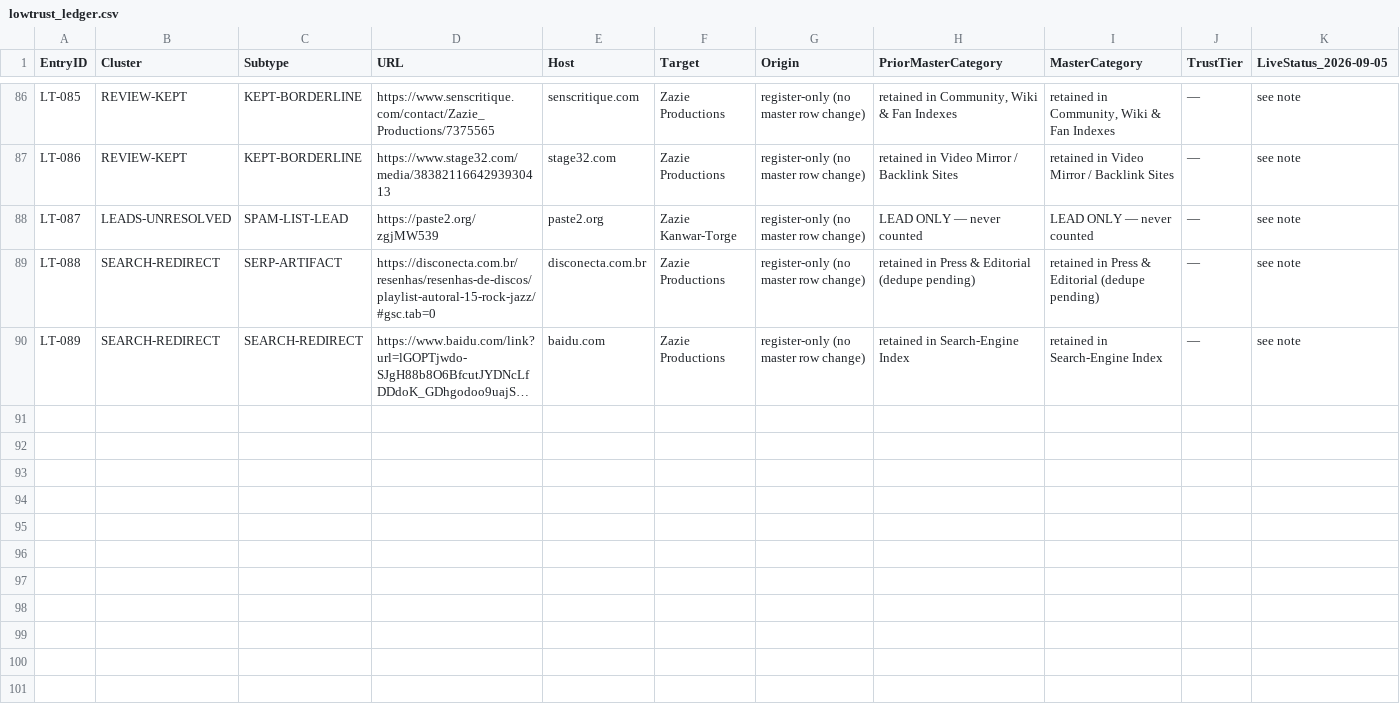
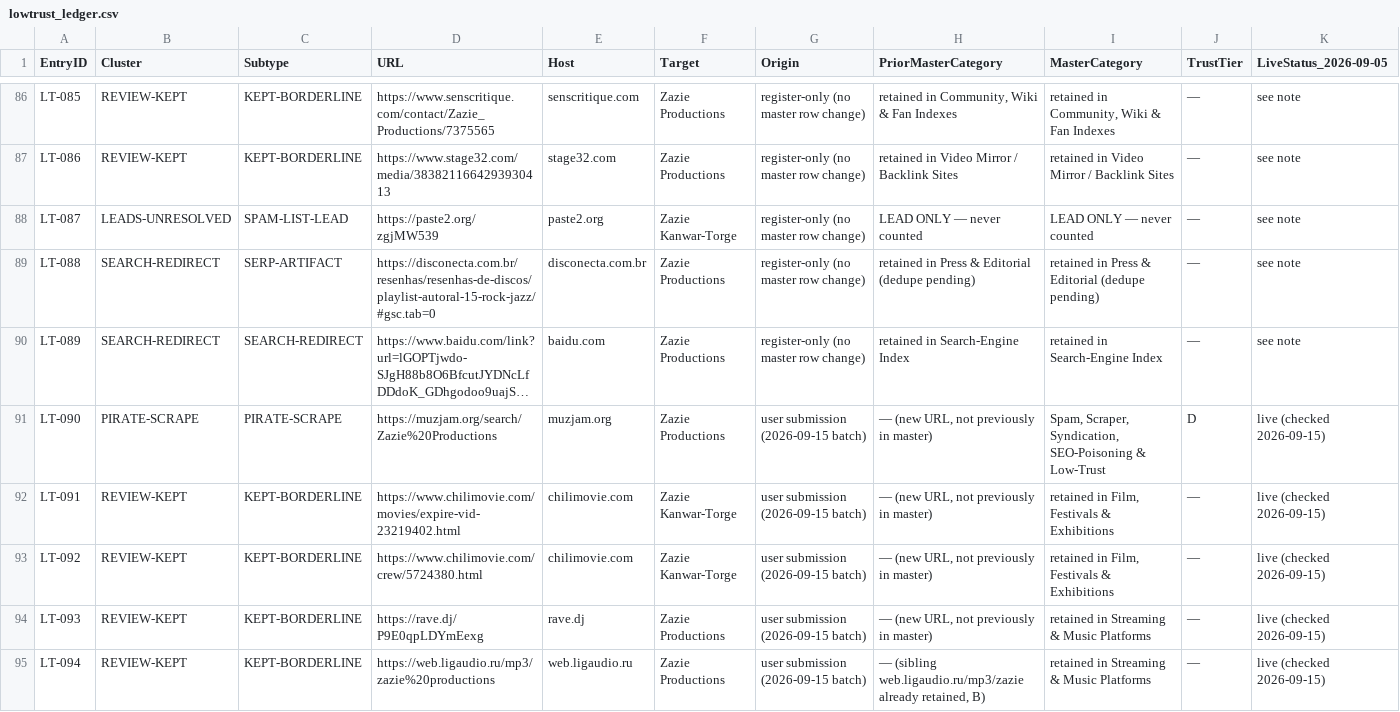
Before and after one commit to zazieproductions/Comprehensive-Backlink-Tracker---Zazie-Productions-, a CSV file: registry/spam_scraper_syndication_lowtrust_2026-09-05/lowtrust_ledger.csv, drawn as a sheet; only a part is shown, gaps mark what is left out; long unchanged cells end in …; rows hold the shown columns only; the diff names each change by its address in the sheet, - before the commit and + after, or states it on an @@ line.

Commit message:
Add 2026-09-15 user-submitted link batch: 9 new records, 1 quarantine, 4 leads
Seven submitted URLs opened and exact-name checked on 2026-09-15, plus two
adjacent surfaces they led to:

- USB15-01 art-squat.com dedicated artist interview (2025, byline Johnny
  Otto) - Tier A press feature, both exact names; cross-registered ZKT4-021
- USB15-02 lynnesachs.com/tag/curating - live on-page confirmation of the
  Films for Freedom 'Zazie Kanwar-Torge' credit (upgrades the snippet-only
  sibling record)
- USB15-03/04 Kinorium title + person pages - NEW film credit: Zazie
  Kanwar-Torge as Composer on The Haunted (2026); filmography documents
  Peregrinus (TV 2026-), Pothole (2025), Choleric; cross-registered
  WPX-029/030; three title pages queued as leads
- USB15-05/06 chilimovie Expire (2025) sound-designer credit + crew page -
  TMDB-scraper replicas; credit recorded, surfaces kept Tier C with
  UNOFFICIAL FILM MIRROR flag (LT-091/092)
- USB15-07 rave.dj auto-mashup 'Hella Zazie Productions Mixtape' - Tier C
  AUTO-GENERATED (LT-093)
- USB15-08 LightAudio artist-phrase page, 6 exact-name tracks - Tier B
  (LT-094)
- USB15-09 muzjam.org free-MP3 search - quarantined PIRATE-SCRAPE, Tier D
  (LT-090)

New registry user_submitted_batch_2026-09-15/ (submission_ledger, adjacent
leads, source access log); quarantine register extended to 94 rows with a
2026-09-15 addendum note; ingest flag rules extended for chilimovie and
rave.dj; master directory now 729 records; annex gains section 13 and is
rebuilt as 13 registers + appendix (53 pp).

Co-authored-by: arena-agent <297053741+arena-agent@users.noreply.github.com>

```diff
--- a/registry/spam_scraper_syndication_lowtrust_2026-09-05/lowtrust_ledger.csv
+++ b/registry/spam_scraper_syndication_lowtrust_2026-09-05/lowtrust_ledger.csv
+row 91: LT-090 | PIRATE-SCRAPE | PIRATE-SCRAPE | https://muzjam.org/search/Zazie%20Productions | muzjam.org | Zazie Productions | user submission (2026-09-15 batch) | — (new URL, not previously in master) | Spam, Scraper, Syndication, SEO-Poisoning & Low-Trust | D | live (checked 2026-09-15)
+row 92: LT-091 | REVIEW-KEPT | KEPT-BORDERLINE | https://www.chilimovie.com/movies/expire-vid-23219402.html | chilimovie.com | Zazie Kanwar-Torge | user submission (2026-09-15 batch) | — (new URL, not previously in master) | retained in Film, Festivals & Exhibitions | — | live (checked 2026-09-15)
+row 93: LT-092 | REVIEW-KEPT | KEPT-BORDERLINE | https://www.chilimovie.com/crew/5724380.html | chilimovie.com | Zazie Kanwar-Torge | user submission (2026-09-15 batch) | — (new URL, not previously in master) | retained in Film, Festivals & Exhibitions | — | live (checked 2026-09-15)
+row 94: LT-093 | REVIEW-KEPT | KEPT-BORDERLINE | https://rave.dj/P9E0qpLDYmEexg | rave.dj | Zazie Productions | user submission (2026-09-15 batch) | — (new URL, not previously in master) | retained in Streaming & Music Platforms | — | live (checked 2026-09-15)
+row 95: LT-094 | REVIEW-KEPT | KEPT-BORDERLINE | https://web.ligaudio.ru/mp3/zazie%20productions | web.ligaudio.ru | Zazie Productions | user submission (2026-09-15 batch) | — (sibling web.ligaudio.ru/mp3/zazie already retained, B) | retained in Streaming & Music Platforms | — | live (checked 2026-09-15)
```
Also changed, not shown: registry/magazine_zine_features/feature_directory.csv, registry/web_presence_expansion/discoveries.csv, 10 other files.
